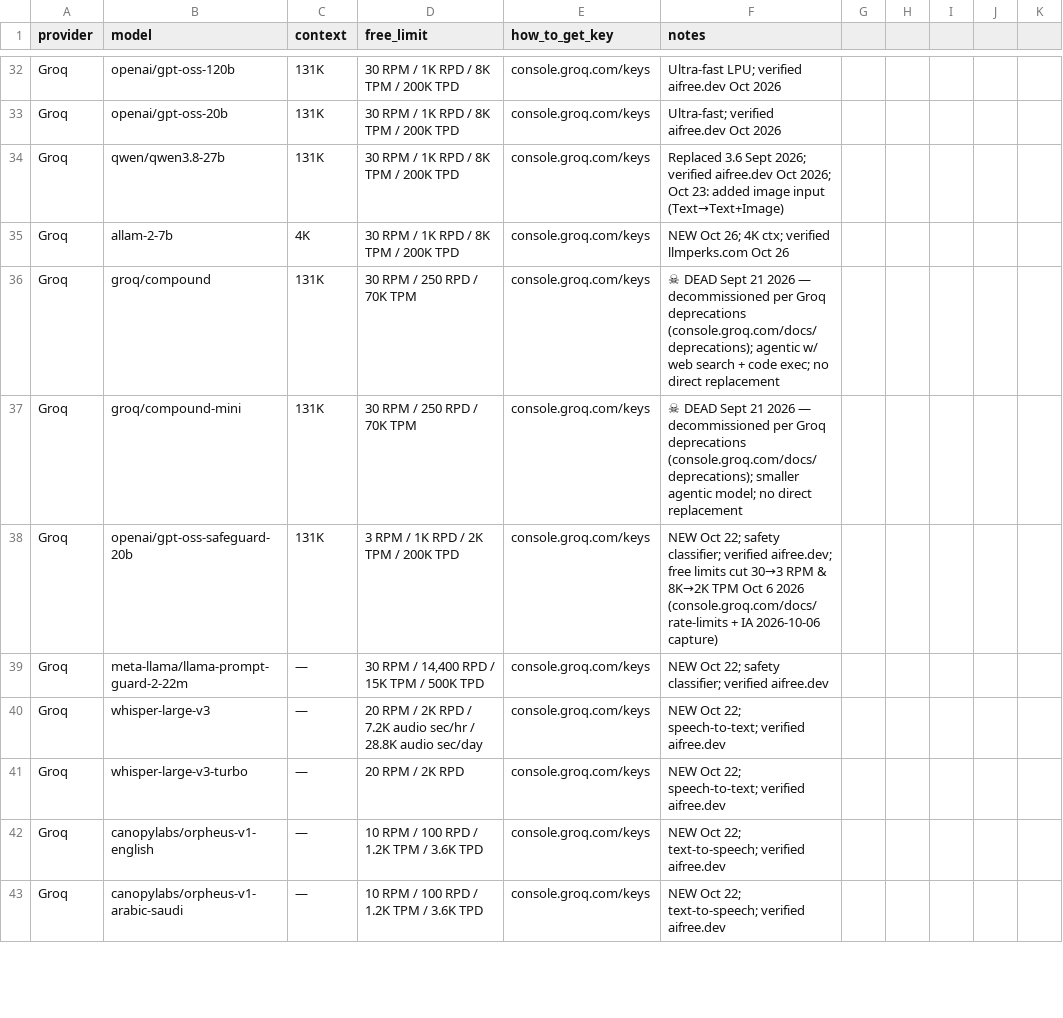
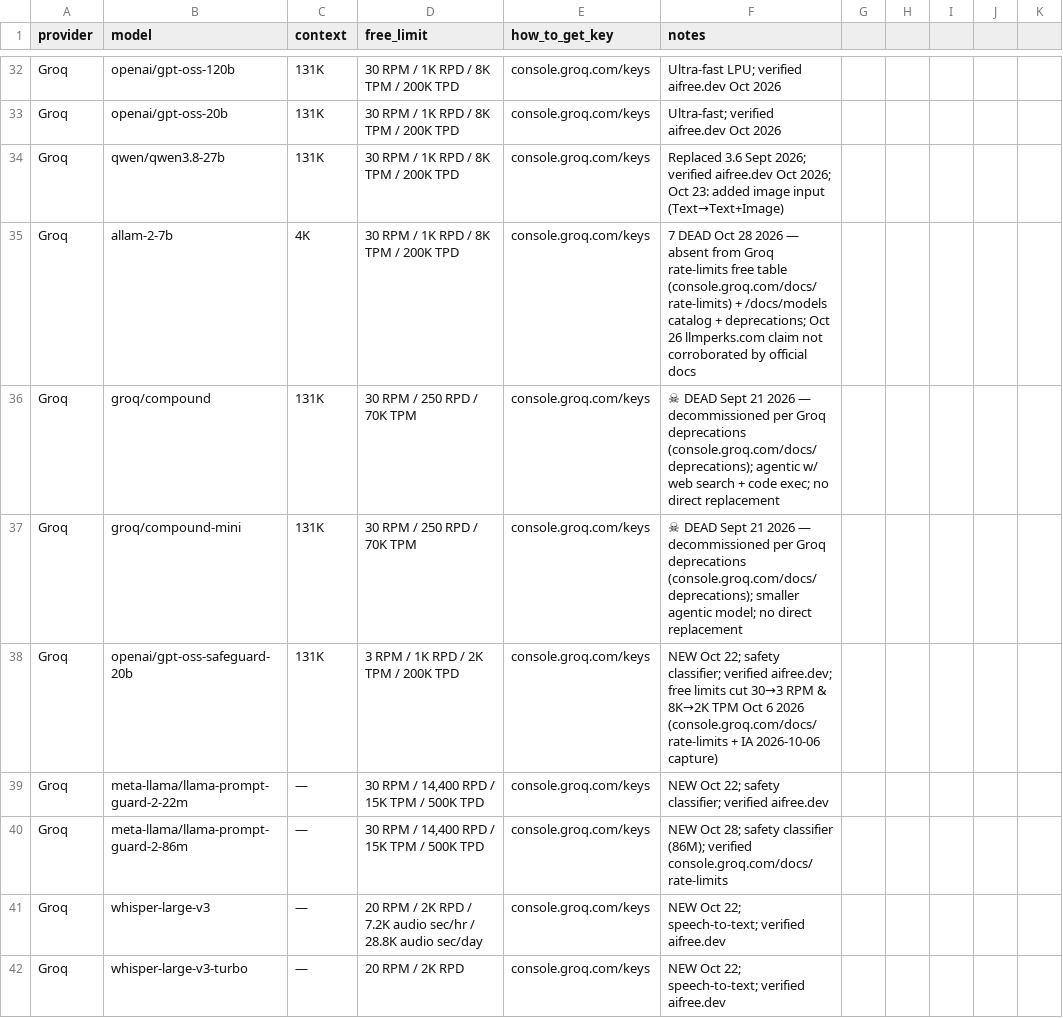
Before and after one commit to NostrDanish/freellm-watch, a CSV file: models.csv, drawn as a sheet; only a part is shown, gaps mark what is left out; the shorter side is filled out with more unchanged rows; the diff names each change by its address in the sheet, - before the commit and + after, or states it on an @@ line.

Commit message:
hourly digest update: Groq Oct 28 - llama-prompt-guard-2-86m NEW; allam-2-7b DEAD

```diff
--- a/models.csv
+++ b/models.csv
-F35 (notes): NEW Oct 26; 4K ctx; verified llmperks.com Oct 26
+F35 (notes): 7 DEAD Oct 28 2026 — absent from Groq rate-limits free table (console.groq.com/docs/rate-limits) + /docs/models catalog + deprecations; Oct 26 llmperks.com claim not corroborated by official docs
+row 40: Groq | meta-llama/llama-prompt-guard-2-86m | — | 30 RPM / 14,400 RPD / 15K TPM / 500K TPD | console.groq.com/keys | NEW Oct 28; safety classifier (86M); verified console.groq.com/docs/rate-limits
```
Also changed, not shown: 1 other file.
